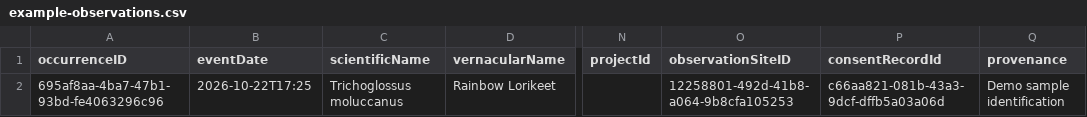
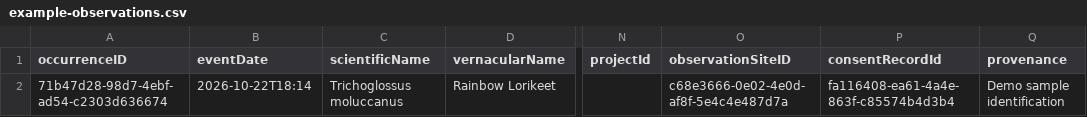
Before and after one commit to abhinav-k29/Faund, a CSV file: presentation-assets/example-observations.csv, drawn as a sheet; only a part is shown, gaps mark what is left out; the diff names each change by its address in the sheet, - before the commit and + after, or states it on an @@ line.

```diff
--- a/presentation-assets/example-observations.csv
+++ b/presentation-assets/example-observations.csv
-A2 (occurrenceID): 695af8aa-4ba7-47b1-93bd-fe4063296c96
+A2 (occurrenceID): 71b47d28-98d7-4ebf-ad54-c2303d636674
-B2 (eventDate): 2026-10-22T17:25
+B2 (eventDate): 2026-10-22T18:14
-O2 (observationSiteID): 12258801-492d-41b8-a064-9b8cfa105253
+O2 (observationSiteID): c68e3666-0e02-4e0d-af8f-5e4c4e487d7a
-P2 (consentRecordId): c66aa821-081b-43a3-9dcf-dffb5a03a06d
+P2 (consentRecordId): fa116408-ea61-4a4e-863f-c85574b4d3b4
```
Also changed, not shown: presentation-assets/example-upgraded-dataset.csv, 47 other files.
